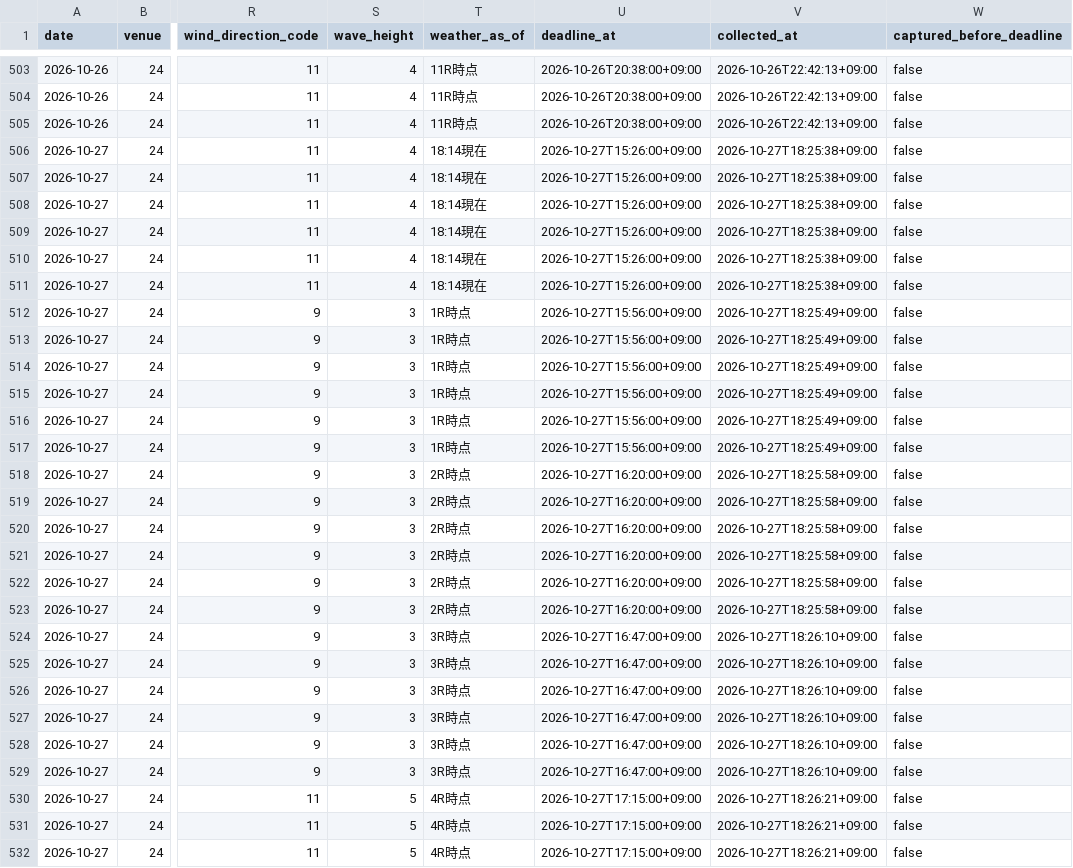
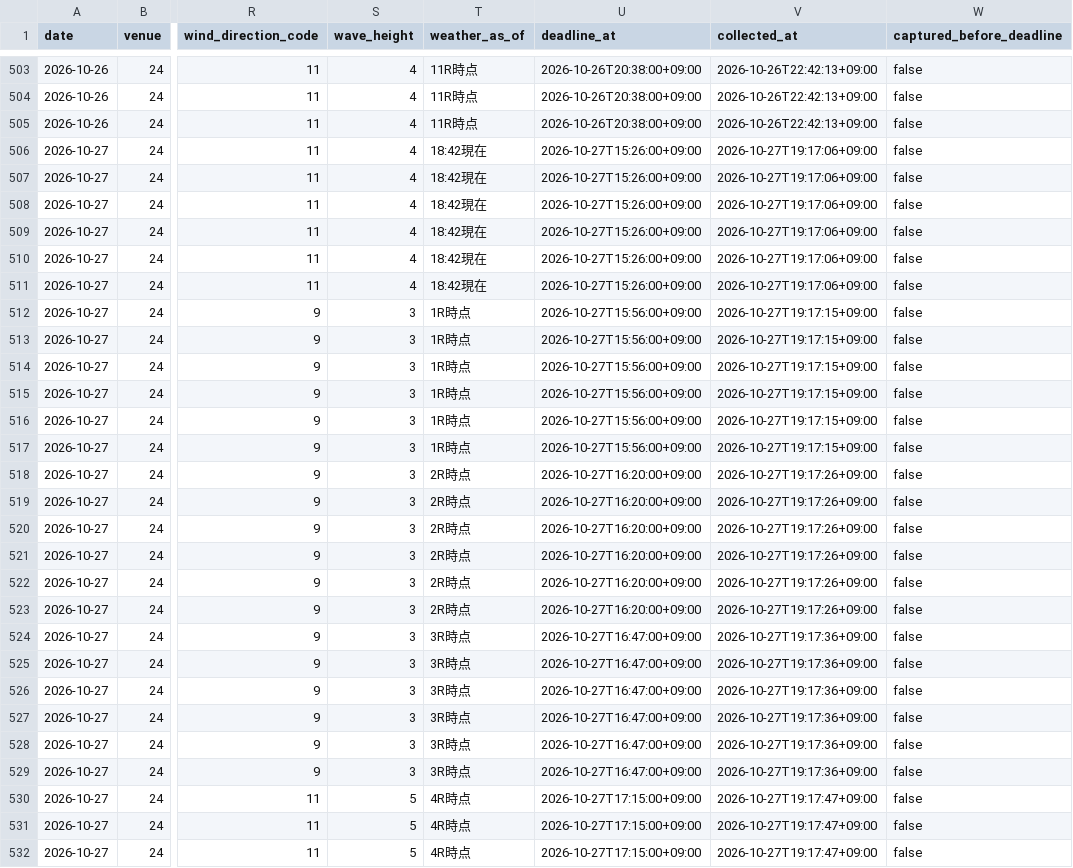
Before and after one commit to kasiwazakilove292-gif/boat-ai-app, a CSV file: data/omura_beforeinfo.csv, drawn as a sheet; only a part is shown, gaps mark what is left out; the diff covers the shown part only; the diff names each change by its address in the sheet, - before the commit and + after, or states it on an @@ line.

```diff
--- a/data/omura_beforeinfo.csv
+++ b/data/omura_beforeinfo.csv
-T506:T511 (weather_as_of): 18:14現在
+T506:T511 (weather_as_of): 18:42現在
-V506:V511 (collected_at): 2026-10-27T18:25:38+09:00
+V506:V511 (collected_at): 2026-10-27T19:17:06+09:00
-V512:V517 (collected_at): 2026-10-27T18:25:49+09:00
+V512:V517 (collected_at): 2026-10-27T19:17:15+09:00
-V518:V523 (collected_at): 2026-10-27T18:25:58+09:00
+V518:V523 (collected_at): 2026-10-27T19:17:26+09:00
-V524:V529 (collected_at): 2026-10-27T18:26:10+09:00
+V524:V529 (collected_at): 2026-10-27T19:17:36+09:00
-V530:V532 (collected_at): 2026-10-27T18:26:21+09:00
+V530:V532 (collected_at): 2026-10-27T19:17:47+09:00
```
Also changed, not shown: 117 edited cells elsewhere in this file, data/beforeinfo/2026-10-27.csv, 1 other file.
